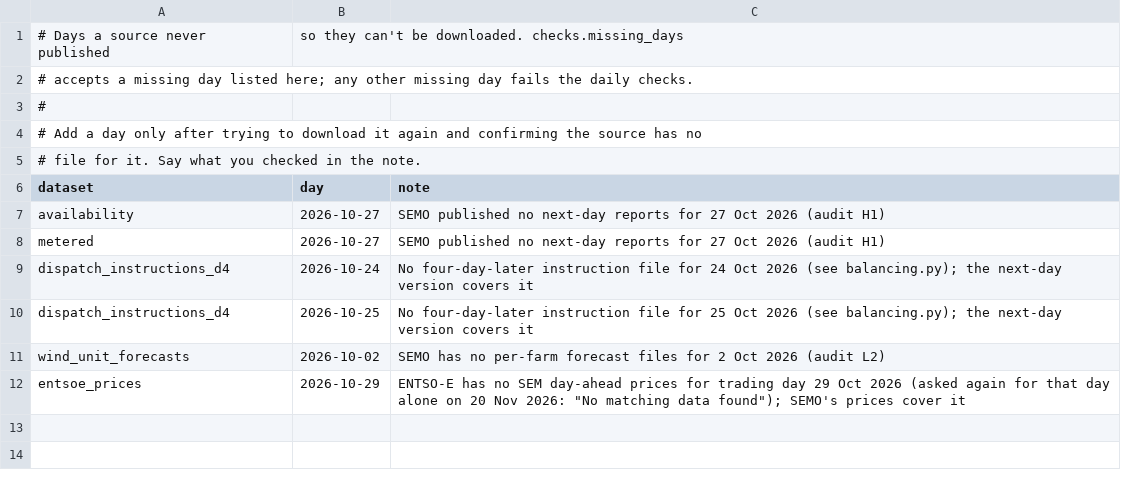
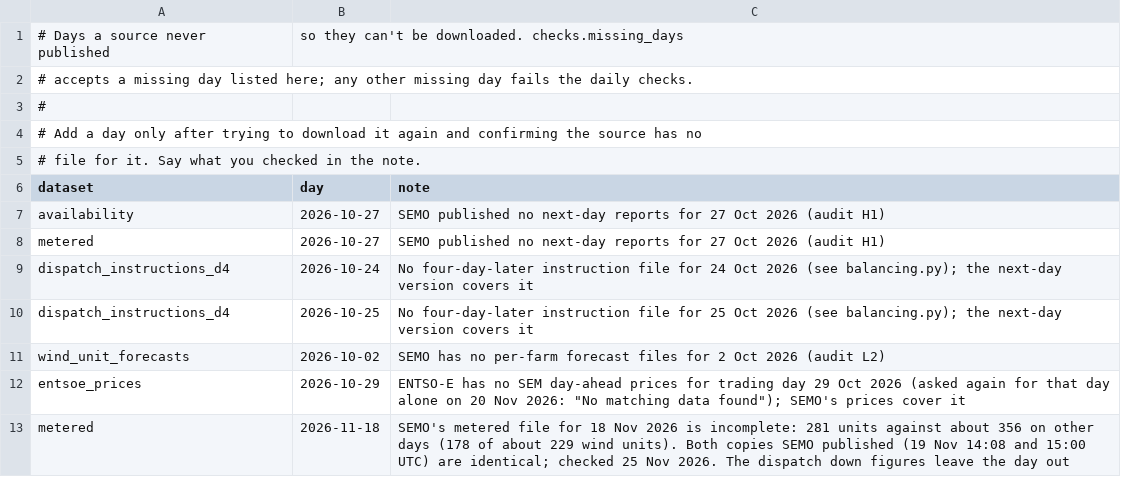
Before and after one commit to Nabel7/isem-data, a CSV file: isem_data/known_gaps.csv, drawn as a sheet.

Commit message:
Dispatch down: leave out partial days, follow re-registered units, end switches left on (#27)
- Partial days: a day with data for under 90% of the usual wind units is left out of the
  figures and listed in meta.json (partial_days, and with missing_days). 18 Nov 2026:
  SEMO's metered file had 178 of about 229 wind units; added to known_gaps.csv.
- unit_aliases.csv: a re-registered unit is counted under its old code. GU_408230 is
  Ardderroo (Rockgrid) Windfarm, formerly GU_405210, from 18 Nov 2026.
- A switch ends after four days with no new instruction for its unit (SWITCH_LIMIT).
  One 'constraint on' with no 'off' had kept GU_408180 held down since 17 Oct 2026.
- Checks: partial_days (fails until known) and switches_left_on (warns).

```diff
--- a/isem_data/known_gaps.csv
+++ b/isem_data/known_gaps.csv
@@ -12 +12,2 @@ wind_unit_forecasts,2026-10-02,SEMO has no per-farm forecast files for 2 Oct 202
 entsoe_prices,2026-10-29,ENTSO-E has no SEM day-ahead prices for trading day 29 Oct 2026 (asked again for that day alone on 20 Nov 2026: "No matching data found"); SEMO's prices cover it
+metered,2026-11-18,"SEMO's metered file for 18 Nov 2026 is incomplete: 281 units against about 356 on other days (178 of about 229 wind units). Both copies SEMO published (19 Nov 14:08 and 15:00 UTC) are identical; checked 25 Nov 2026. The dispatch down figures leave the day out"
```
Also changed, not shown: 8 other files.
